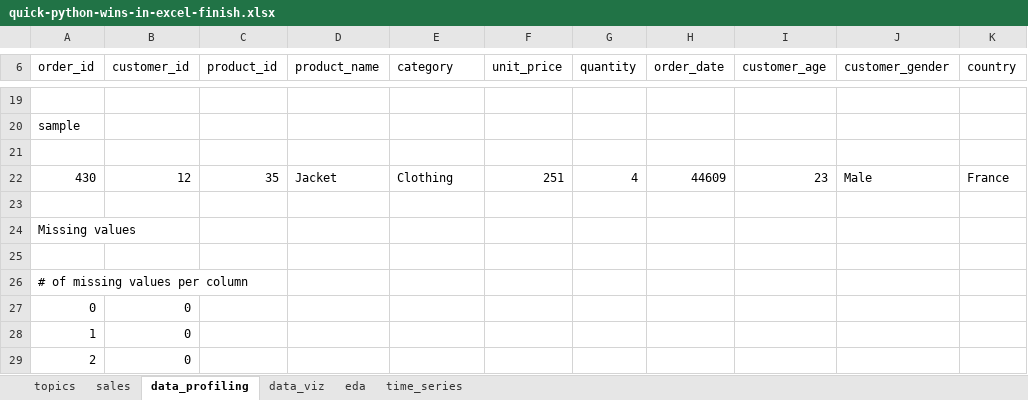
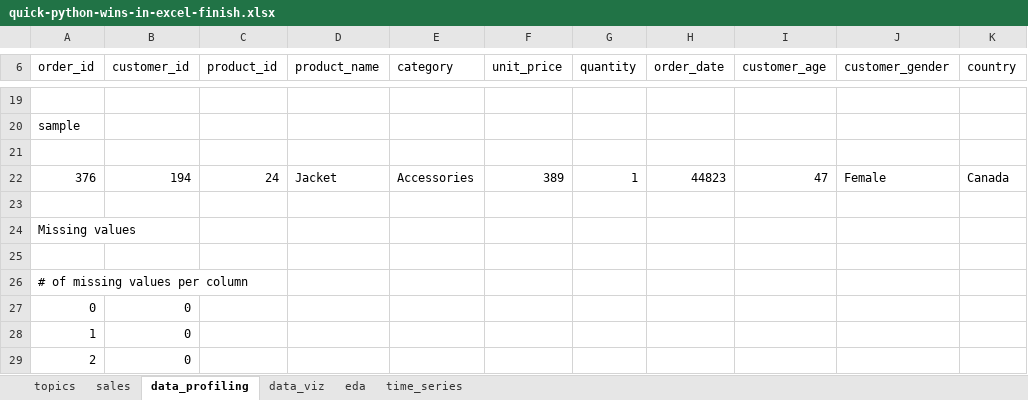
Before and after one commit to summerofgeorge/blog-files, an Excel workbook: quick-python-wins-in-excel-finish.xlsx, sheet data_profiling, drawn as a sheet; only a part is shown, gaps mark what is left out; values as stored, in another font and other column widths than the file's, no borders; removed rows and columns are numbered as before the commit, all else as after; the diff names each change by its address in the sheet, - before the commit and + after, or states it on an @@ line.

```diff
--- a/quick-python-wins-in-excel-finish.xlsx (sheet data_profiling)
+++ b/quick-python-wins-in-excel-finish.xlsx (sheet data_profiling)
-row 22: 430 | 12 | 35 | Jacket | Clothing | 251 | 4 | 44609 | 23 | Male | France
+row 22: 376 | 194 | 24 | Jacket | Accessories | 389 | 1 | 44823 | 47 | Female | Canada
```
Also changed, not shown: 2 other files.
